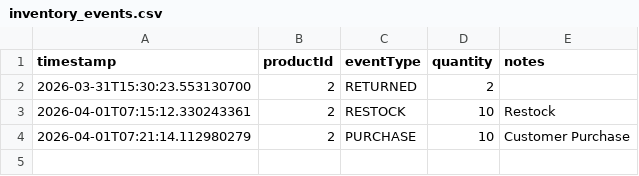
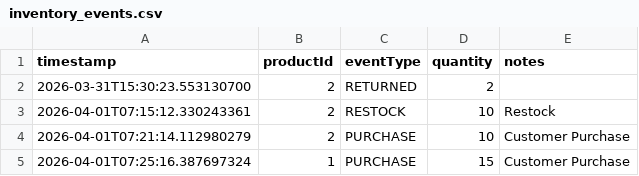
Before and after one commit to NoohAlavi/KeystoneSystemsLab, a CSV file: src/inventory/data/inventory_events.csv, drawn as a sheet; the diff names each change by its address in the sheet, - before the commit and + after, or states it on an @@ line.

```diff
--- a/src/inventory/data/inventory_events.csv
+++ b/src/inventory/data/inventory_events.csv
+row 5: 2026-04-01T07:25:16.387697324 | 1 | PURCHASE | 15 | Customer Purchase
```
Also changed, not shown: src/inventory/data/products.csv, 2 other files.
